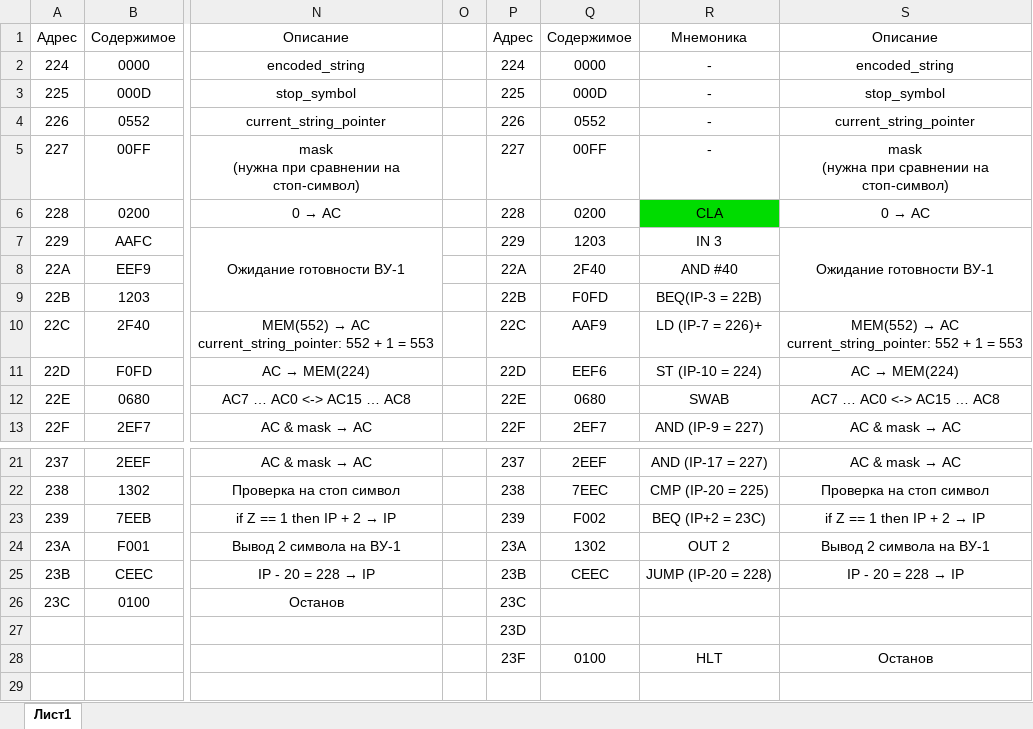
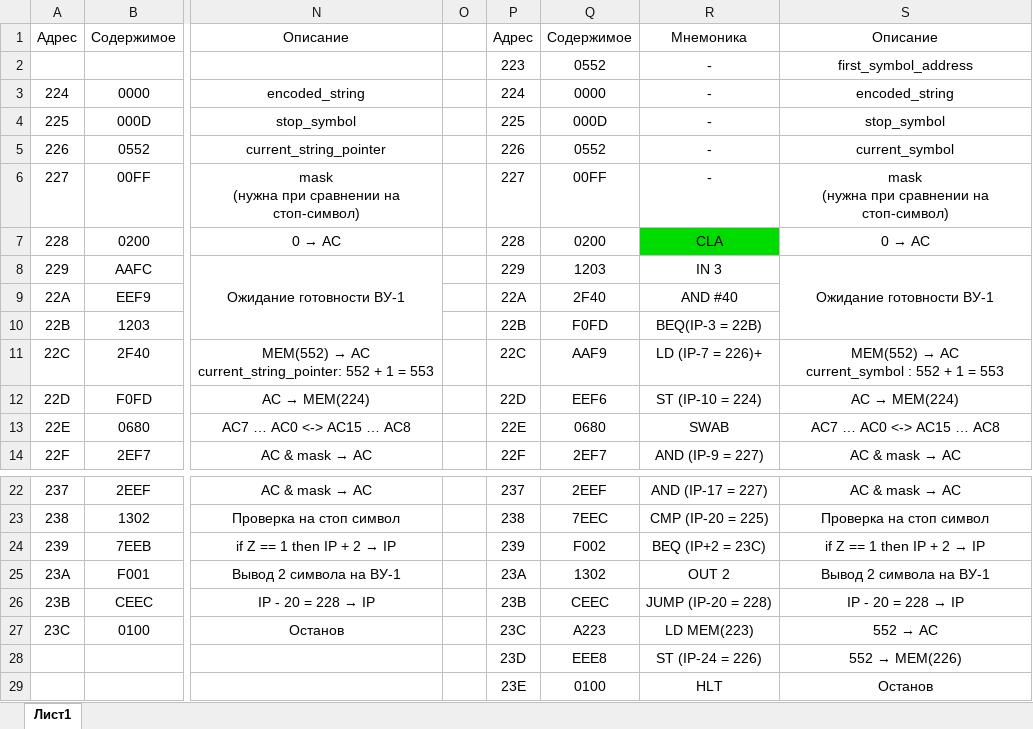
Before and after one commit to ipka23/ITMO, an Excel workbook: subj/OPD/Labs/lab5/Программа.xlsx, sheet Лист1, drawn as a sheet; only a part is shown, gaps mark what is left out; values as stored, in another font and other column widths than the file's, no borders; removed rows and columns are numbered as before the commit, all else as after; rows hold the shown columns only; ↵ is a line break in a cell; the diff names each change by its address in the sheet, - before the commit and + after, or states it on an @@ line.

```diff
--- a/subj/OPD/Labs/lab5/Программа.xlsx (sheet Лист1)
+++ b/subj/OPD/Labs/lab5/Программа.xlsx (sheet Лист1)
+row 2:  |  |  |  | 223 | 0552 | - | first_symbol_address
-S5: current_string_pointer
+S5: current_symbol
-S11: …→ AC ↵ current_string_pointer: 552 +…
+S11: …→ AC ↵ current_symbol : 552 +…
-Q27: (empty)
+Q27: A223
-R27: (empty)
+R27: LD MEM(223)
@@ S27: (empty) → 552 → AC @@
-row 27:  |  |  |  | 23D
+row 28:  |  |  |  | 23D | EEE8 | ST (IP-24 = 226) | 552 → MEM(226)
-P29: 23F
+P29: 23E
```
Also changed, not shown: subj/OPD/Labs/lab5/Трассировка.xlsx, 6 other files.
